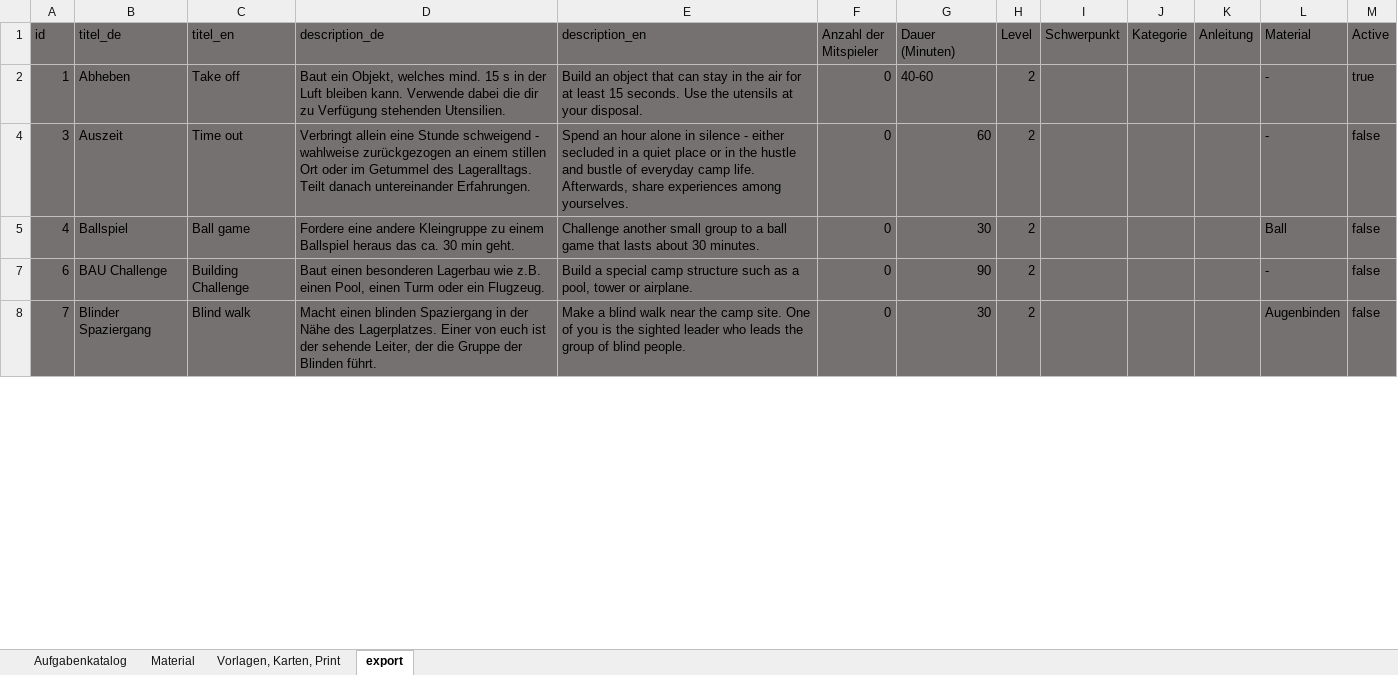
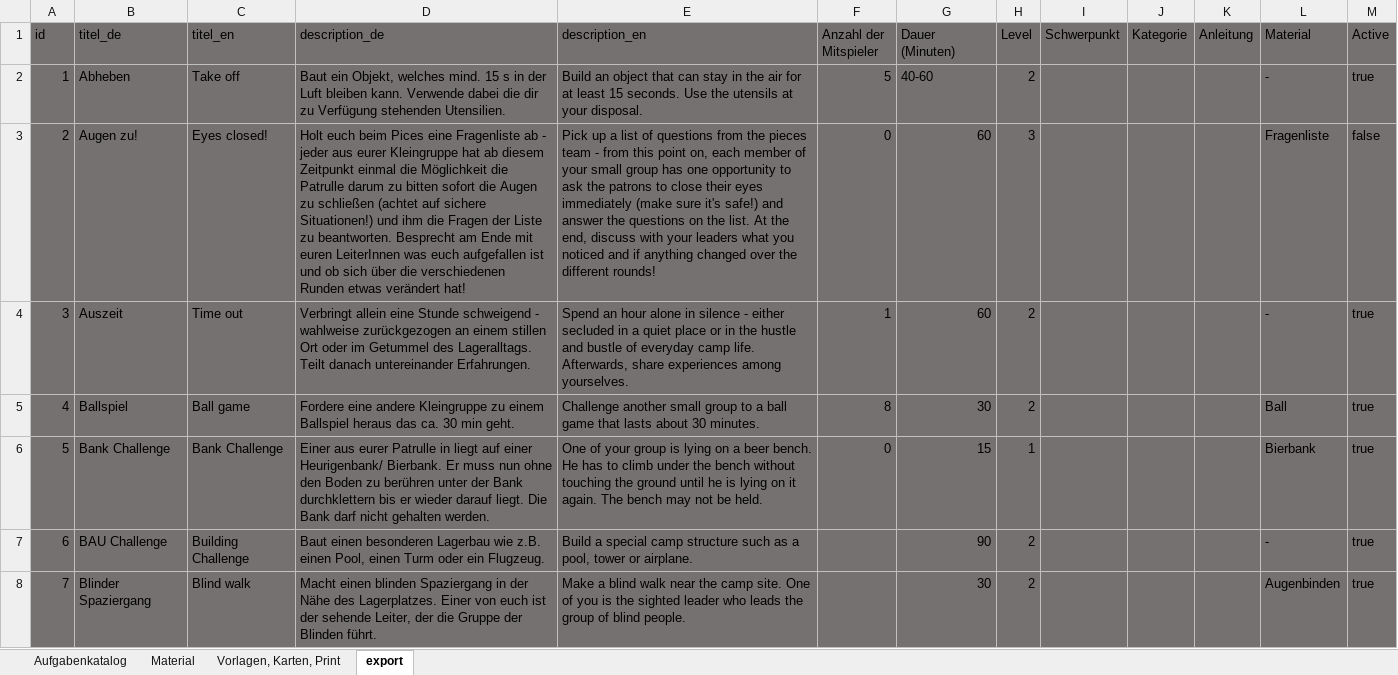
Before and after one commit to rstumpner/pieces, an Excel workbook: convert/together23_pieces_datenbank.xlsx, sheet export, drawn as a sheet; only a part is shown; values as stored, in another font and other column widths than the file's, no borders; the diff covers the shown part only; the diff names each change by its address in the sheet, - before the commit and + after, or states it on an @@ line.

Commit message:
changed challenges update freitag 02

```diff
--- a/convert/together23_pieces_datenbank.xlsx (sheet export)
+++ b/convert/together23_pieces_datenbank.xlsx (sheet export)
-F2 (Anzahl der Mitspieler): 0
+F2 (Anzahl der Mitspieler): 5
@@ row 3 unhidden: 2 | Augen zu! | Eyes closed! | Holt euch beim Pices eine Fragenliste ab - jeder aus eurer Kleingruppe hat ab diesem Zeitpunkt einmal die Möglichkeit die Patrulle darum zu bitten sofort die Augen zu schließen (achtet auf sichere Situationen!) und ihm die Fragen der Liste zu beantworten. Besprecht am Ende mit euren LeiterInnen was euch aufgefallen ist und ob sich über die verschiedenen Runden etwas verändert hat! | Pick up a list of questions from the pieces team - from this point on, each member of your small group has one opportunity to ask the patrons to close their eyes immediately (make sure it's safe!) and answer the questions on the list. At the end, discuss with your leaders what you noticed and if anything changed over the different rounds! | 0 | 60 | 3 |  |  |  | Fragenliste | false @@
-F4 (Anzahl der Mitspieler): 0
+F4 (Anzahl der Mitspieler): 1
-M4:M5 (Active): false
+M4:M5 (Active): true
-F5 (Anzahl der Mitspieler): 0
+F5 (Anzahl der Mitspieler): 8
@@ row 6 unhidden: 5 | Bank Challenge | Bank Challenge | Einer aus eurer Patrulle in liegt auf einer Heurigenbank/ Bierbank. Er muss nun ohne den Boden zu berühren unter der Bank durchklettern bis er wieder darauf liegt. Die Bank darf nicht gehalten werden. | One of your group is lying on a beer bench. He has to climb under the bench without touching the ground until he is lying on it again. The bench may not be held. | 0 | 15 | 1 |  |  |  | Bierbank | true @@
-F7:F8 (Anzahl der Mitspieler): 0
+F7:F8 (Anzahl der Mitspieler): (empty)
-M7:M8 (Active): false
+M7:M8 (Active): true
```
Also changed, not shown: 17 added rows, 85 hidden or unhidden rows and 104 edited cells elsewhere in this sheet, sheet Aufgabenkatalog, 1 other file.
